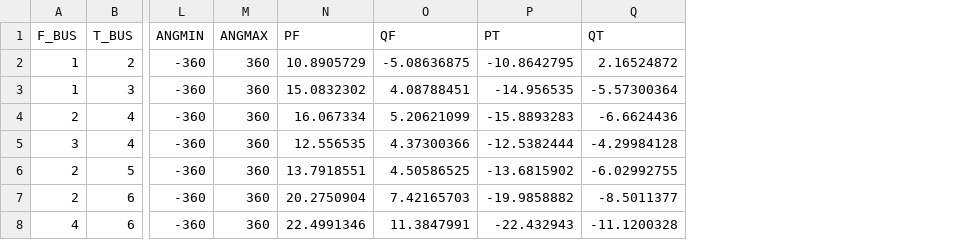
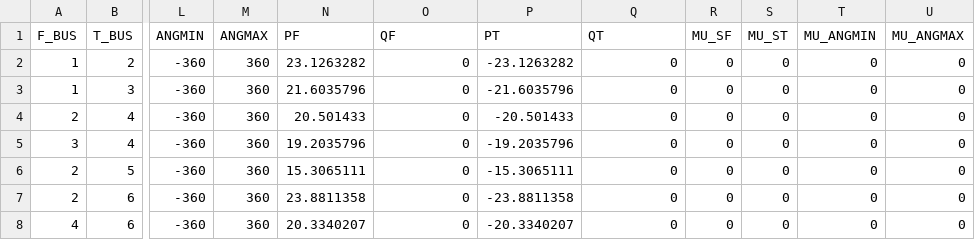
Before and after one commit to caseformat/case30, a CSV file: branch.csv, drawn as a sheet; only a part is shown, gaps mark what is left out; the diff covers the shown part only; the diff names each change by its address in the sheet, - before the commit and + after, or states it on an @@ line.

```diff
--- a/branch.csv
+++ b/branch.csv
+column R (MU_SF), rows 2-8: all 0
+column S (MU_ST), rows 2-8: all 0
+column T (MU_ANGMIN), rows 2-8: all 0
+column U (MU_ANGMAX), rows 2-8: all 0
-N2 (PF): 10.8905729
+N2 (PF): 23.1263282
-O2 (QF): -5.08636875
+O2 (QF): 0
-P2 (PT): -10.8642795
+P2 (PT): -23.1263282
-Q2 (QT): 2.16524872
+Q2 (QT): 0
-N3 (PF): 15.0832302
+N3 (PF): 21.6035796
-O3 (QF): 4.08788451
+O3 (QF): 0
-P3 (PT): -14.956535
+P3 (PT): -21.6035796
-Q3 (QT): -5.57300364
+Q3 (QT): 0
-N4 (PF): 16.067334
+N4 (PF): 20.501433
-O4 (QF): 5.20621099
+O4 (QF): 0
-P4 (PT): -15.8893283
+P4 (PT): -20.501433
-Q4 (QT): -6.6624436
+Q4 (QT): 0
-N5 (PF): 12.556535
+N5 (PF): 19.2035796
-O5 (QF): 4.37300366
+O5 (QF): 0
-P5 (PT): -12.5382444
+P5 (PT): -19.2035796
-Q5 (QT): -4.29984128
+Q5 (QT): 0
-N6 (PF): 13.7918551
+N6 (PF): 15.3065111
-O6 (QF): 4.50586525
+O6 (QF): 0
-P6 (PT): -13.6815902
+P6 (PT): -15.3065111
-Q6 (QT): -6.02992755
+Q6 (QT): 0
-N7 (PF): 20.2750904
+N7 (PF): 23.8811358
-O7 (QF): 7.42165703
+O7 (QF): 0
-P7 (PT): -19.9858882
+P7 (PT): -23.8811358
-Q7 (QT): -8.5011377
+Q7 (QT): 0
-N8 (PF): 22.4991346
+N8 (PF): 20.3340207
-O8 (QF): 11.3847991
+O8 (QF): 0
-P8 (PT): -22.432943
+P8 (PT): -20.3340207
-Q8 (QT): -11.1200328
+Q8 (QT): 0
```
Also changed, not shown: 134 edited cells elsewhere in this file, bus.csv, gen.csv.
